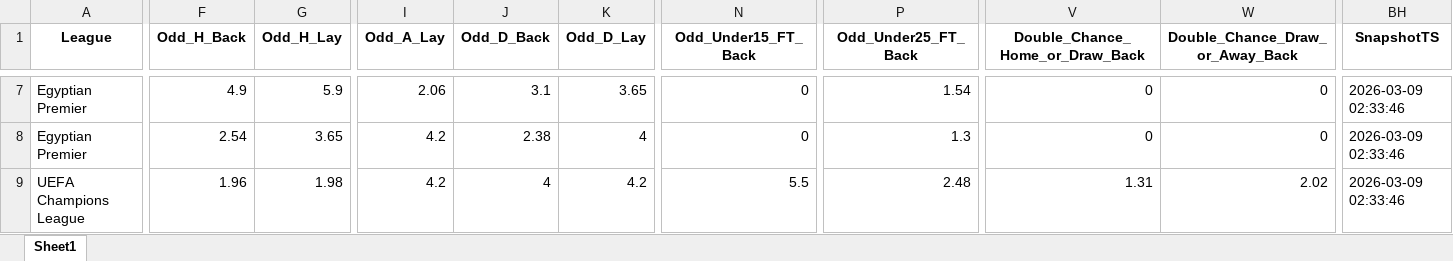
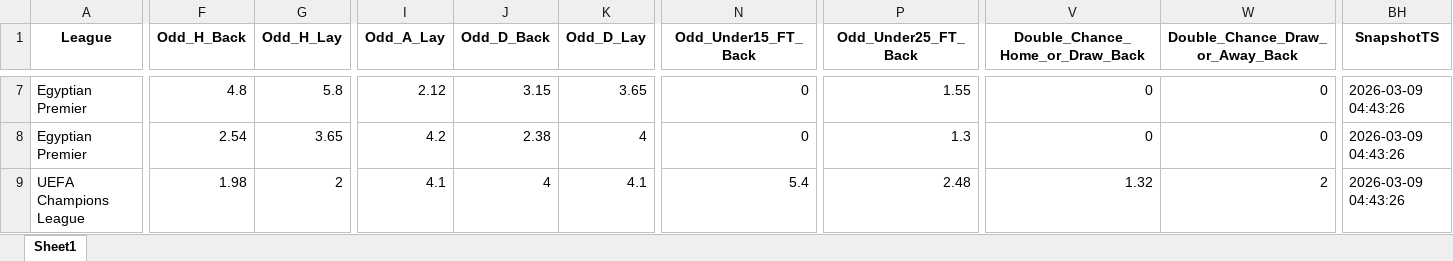
Before and after one commit to mtprado88/jogos_betfair, an Excel workbook: Jogos_do_Dia_Betfair_Back_Lay_2026-03-11.xlsx, sheet Sheet1, drawn as a sheet; only a part is shown, gaps mark what is left out; values as stored, in another font and other column widths than the file's, no borders; the diff covers the shown part only; the diff names each change by its address in the sheet, - before the commit and + after, or states it on an @@ line.

```diff
--- a/Jogos_do_Dia_Betfair_Back_Lay_2026-03-11.xlsx (sheet Sheet1)
+++ b/Jogos_do_Dia_Betfair_Back_Lay_2026-03-11.xlsx (sheet Sheet1)
-F7 (Odd_H_Back): 4.9
+F7 (Odd_H_Back): 4.8
-G7 (Odd_H_Lay): 5.9
+G7 (Odd_H_Lay): 5.8
-I7 (Odd_A_Lay): 2.06
+I7 (Odd_A_Lay): 2.12
-J7 (Odd_D_Back): 3.1
+J7 (Odd_D_Back): 3.15
-P7 (Odd_Under25_FT_Back): 1.54
+P7 (Odd_Under25_FT_Back): 1.55
-BH7:BH9 (SnapshotTS): 2026-03-09 02:33:46
+BH7:BH9 (SnapshotTS): 2026-03-09 04:43:26
-F9 (Odd_H_Back): 1.96
+F9 (Odd_H_Back): 1.98
-G9 (Odd_H_Lay): 1.98
+G9 (Odd_H_Lay): 2
-I9 (Odd_A_Lay): 4.2
+I9 (Odd_A_Lay): 4.1
-K9 (Odd_D_Lay): 4.2
+K9 (Odd_D_Lay): 4.1
-N9 (Odd_Under15_FT_Back): 5.5
+N9 (Odd_Under15_FT_Back): 5.4
-V9 (Double_Chance_Home_or_Draw_Back): 1.31
+V9 (Double_Chance_Home_or_Draw_Back): 1.32
-W9 (Double_Chance_Draw_or_Away_Back): 2.02
+W9 (Double_Chance_Draw_or_Away_Back): 2
```
Also changed, not shown: 2 added rows, 2 removed rows and 98 edited cells elsewhere in this sheet.
